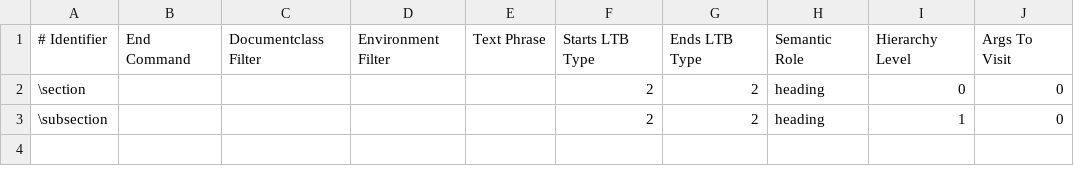
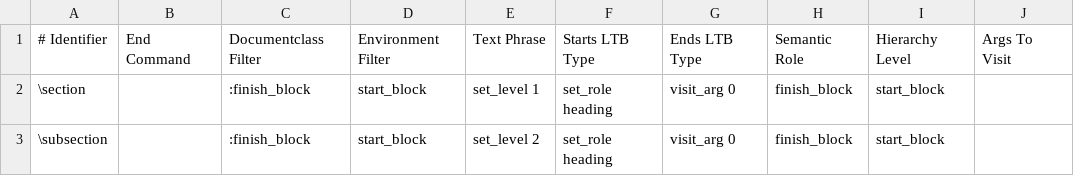
Before and after one commit to ckorzen/pdf-text-extraction-benchmark, a CSV file: benchmark-generator/tex_parser_python/rules/default_rules.csv, drawn as a sheet.

```diff
--- a/benchmark-generator/tex_parser_python/rules/default_rules.csv
+++ b/benchmark-generator/tex_parser_python/rules/default_rules.csv
@@ -1,3 +1,3 @@
 # Identifier,End Command,Documentclass Filter,Environment Filter,Text Phrase,Starts LTB Type,Ends LTB Type,Semantic Role,Hierarchy Level,Args To Visit
-\section,,,,,2,2,heading,0,0
-\subsection,,,,,2,2,heading,1,0
+\section,,:finish_block,start_block,set_level 1,set_role heading,visit_arg 0,finish_block,start_block
+\subsection,,:finish_block,start_block,set_level 2,set_role heading,visit_arg 0,finish_block,start_block
```
Also changed, not shown: 24 other files.
